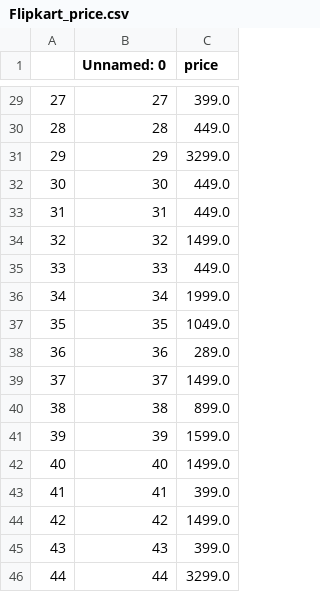
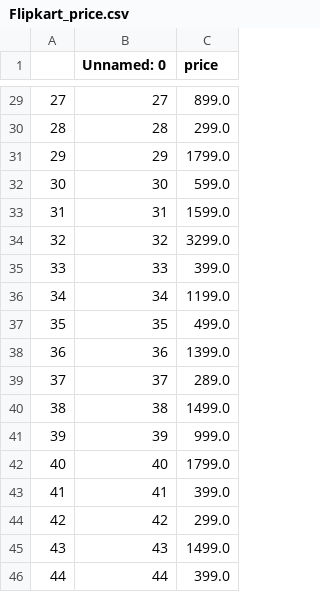
Before and after one commit to vaibhavs9894/Vaibhav_Codes, a CSV file: My_Project--Price_Comparision_of_Products/Flipkart_price.csv, drawn as a sheet; only a part is shown, gaps mark what is left out; the diff covers the shown part only.

```diff
--- a/My_Project--Price_Comparision_of_Products/Flipkart_price.csv
+++ b/My_Project--Price_Comparision_of_Products/Flipkart_price.csv
@@ -29,18 +29,18 @@
-27,27,399.0
-28,28,449.0
-29,29,3299.0
-30,30,449.0
-31,31,449.0
-32,32,1499.0
-33,33,449.0
-34,34,1999.0
-35,35,1049.0
-36,36,289.0
-37,37,1499.0
-38,38,899.0
-39,39,1599.0
-40,40,1499.0
+27,27,899.0
+28,28,299.0
+29,29,1799.0
+30,30,599.0
+31,31,1599.0
+32,32,3299.0
+33,33,399.0
+34,34,1199.0
+35,35,499.0
+36,36,1399.0
+37,37,289.0
+38,38,1499.0
+39,39,999.0
+40,40,1799.0
 41,41,399.0
-42,42,1499.0
-43,43,399.0
-44,44,3299.0
+42,42,299.0
+43,43,1499.0
+44,44,399.0
```
Also changed, not shown: 24 edited cells elsewhere in this file, My_Project--Price_Comparision_of_Products/Amazon_price.csv, 1 other file.
